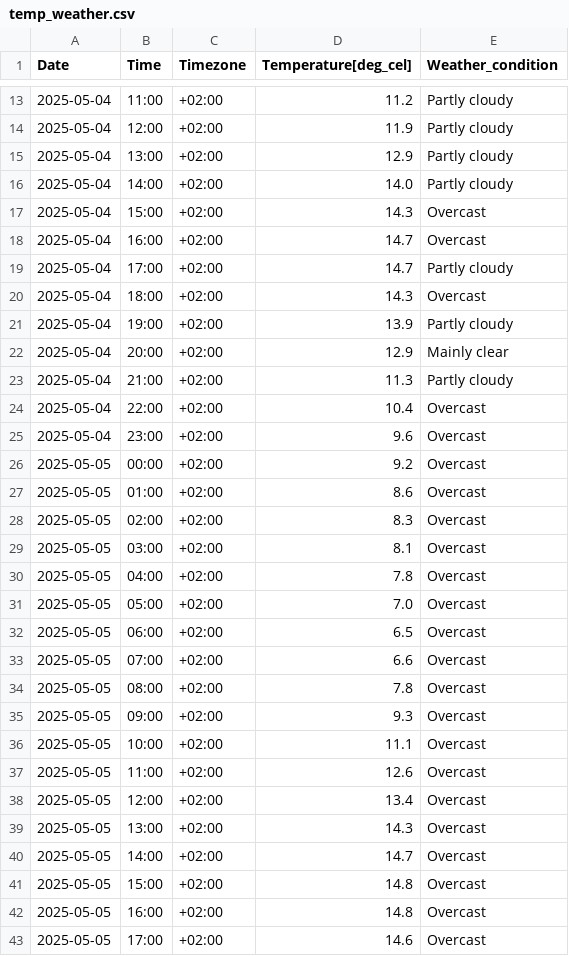
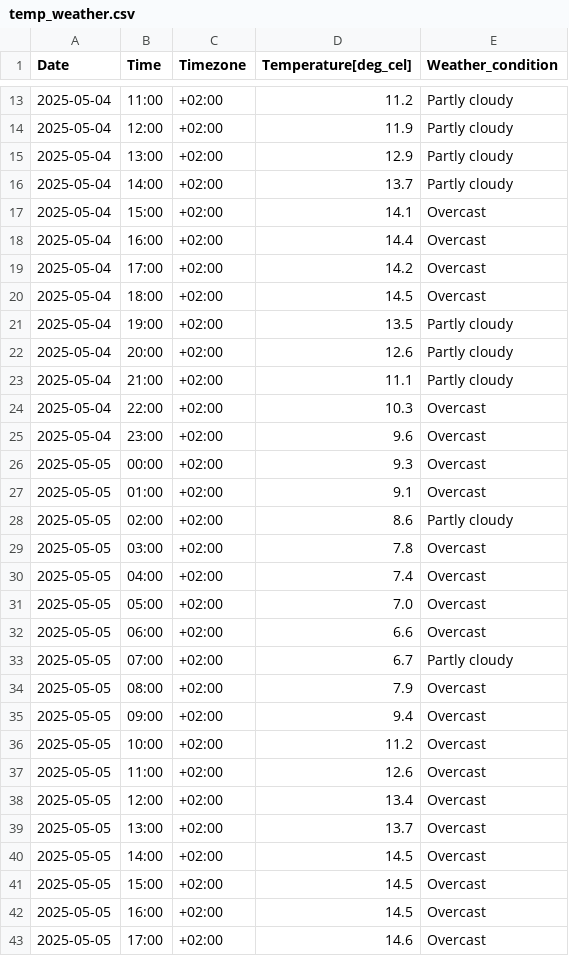
Before and after one commit to Vuidianga/Project, a CSV file: temporal_file/temp_weather.csv, drawn as a sheet; only a part is shown, gaps mark what is left out; the diff covers the shown part only.

```diff
--- a/temporal_file/temp_weather.csv
+++ b/temporal_file/temp_weather.csv
@@ -15,29 +15,29 @@ Date,Time,Timezone,Temperature[deg_cel],Weather_condition
 2025-05-04,13:00,+02:00,12.9,Partly cloudy
-2025-05-04,14:00,+02:00,14.0,Partly cloudy
-2025-05-04,15:00,+02:00,14.3,Overcast
-2025-05-04,16:00,+02:00,14.7,Overcast
-2025-05-04,17:00,+02:00,14.7,Partly cloudy
-2025-05-04,18:00,+02:00,14.3,Overcast
-2025-05-04,19:00,+02:00,13.9,Partly cloudy
-2025-05-04,20:00,+02:00,12.9,Mainly clear
-2025-05-04,21:00,+02:00,11.3,Partly cloudy
-2025-05-04,22:00,+02:00,10.4,Overcast
+2025-05-04,14:00,+02:00,13.7,Partly cloudy
+2025-05-04,15:00,+02:00,14.1,Overcast
+2025-05-04,16:00,+02:00,14.4,Overcast
+2025-05-04,17:00,+02:00,14.2,Overcast
+2025-05-04,18:00,+02:00,14.5,Overcast
+2025-05-04,19:00,+02:00,13.5,Partly cloudy
+2025-05-04,20:00,+02:00,12.6,Partly cloudy
+2025-05-04,21:00,+02:00,11.1,Partly cloudy
+2025-05-04,22:00,+02:00,10.3,Overcast
 2025-05-04,23:00,+02:00,9.6,Overcast
-2025-05-05,00:00,+02:00,9.2,Overcast
-2025-05-05,01:00,+02:00,8.6,Overcast
-2025-05-05,02:00,+02:00,8.3,Overcast
-2025-05-05,03:00,+02:00,8.1,Overcast
-2025-05-05,04:00,+02:00,7.8,Overcast
+2025-05-05,00:00,+02:00,9.3,Overcast
+2025-05-05,01:00,+02:00,9.1,Overcast
+2025-05-05,02:00,+02:00,8.6,Partly cloudy
+2025-05-05,03:00,+02:00,7.8,Overcast
+2025-05-05,04:00,+02:00,7.4,Overcast
 2025-05-05,05:00,+02:00,7.0,Overcast
-2025-05-05,06:00,+02:00,6.5,Overcast
-2025-05-05,07:00,+02:00,6.6,Overcast
-2025-05-05,08:00,+02:00,7.8,Overcast
-2025-05-05,09:00,+02:00,9.3,Overcast
-2025-05-05,10:00,+02:00,11.1,Overcast
+2025-05-05,06:00,+02:00,6.6,Overcast
+2025-05-05,07:00,+02:00,6.7,Partly cloudy
+2025-05-05,08:00,+02:00,7.9,Overcast
+2025-05-05,09:00,+02:00,9.4,Overcast
+2025-05-05,10:00,+02:00,11.2,Overcast
 2025-05-05,11:00,+02:00,12.6,Overcast
 2025-05-05,12:00,+02:00,13.4,Overcast
-2025-05-05,13:00,+02:00,14.3,Overcast
-2025-05-05,14:00,+02:00,14.7,Overcast
-2025-05-05,15:00,+02:00,14.8,Overcast
-2025-05-05,16:00,+02:00,14.8,Overcast
+2025-05-05,13:00,+02:00,13.7,Overcast
+2025-05-05,14:00,+02:00,14.5,Overcast
+2025-05-05,15:00,+02:00,14.5,Overcast
+2025-05-05,16:00,+02:00,14.5,Overcast
 2025-05-05,17:00,+02:00,14.6,Overcast
```
Also changed, not shown: 4 edited cells elsewhere in this file, temporal_file/temp_user_consumption.csv, 2 other files.
